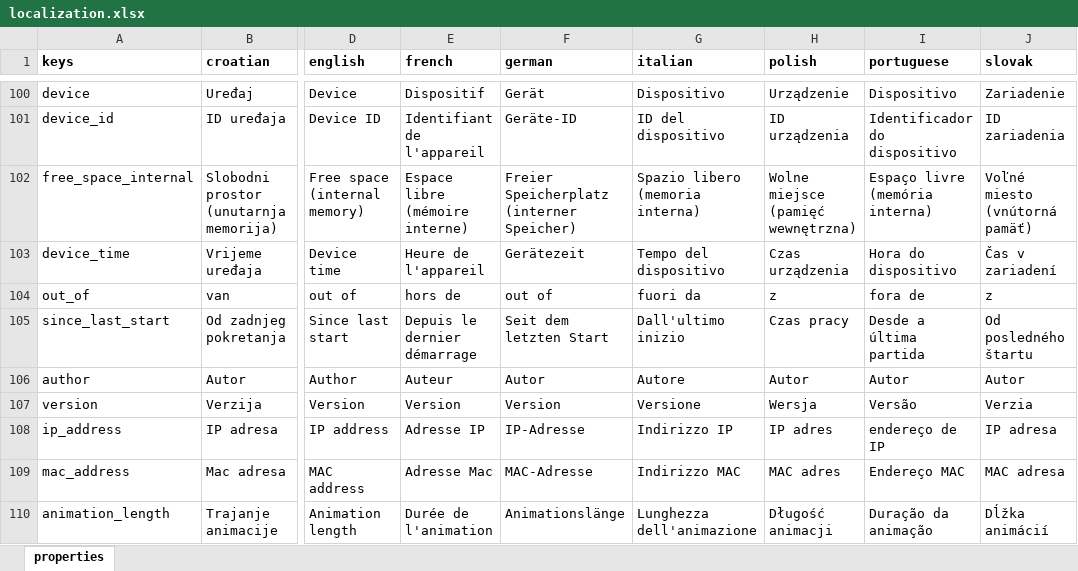
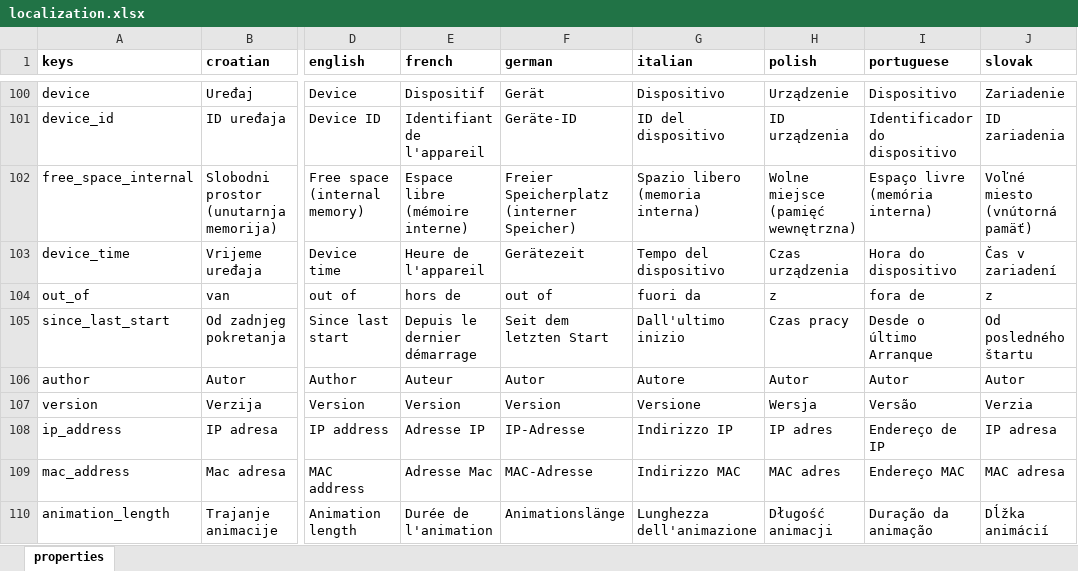
Before and after one commit to milan-fabian/slideshow-localization, an Excel workbook: backend/localization.xlsx, sheet properties, drawn as a sheet; only a part is shown, gaps mark what is left out; values as stored, in another font and other column widths than the file's, no borders; the diff covers the shown part only; the diff names each change by its address in the sheet, - before the commit and + after, or states it on an @@ line.

```diff
--- a/backend/localization.xlsx (sheet properties)
+++ b/backend/localization.xlsx (sheet properties)
-I105 (portuguese): Desde a última partida
+I105 (portuguese): Desde o último Arranque
-I108 (portuguese): endereço de IP
+I108 (portuguese): Endereço de IP
```
Also changed, not shown: 5 added rows and 41 edited cells elsewhere in this sheet, 9 other files.
